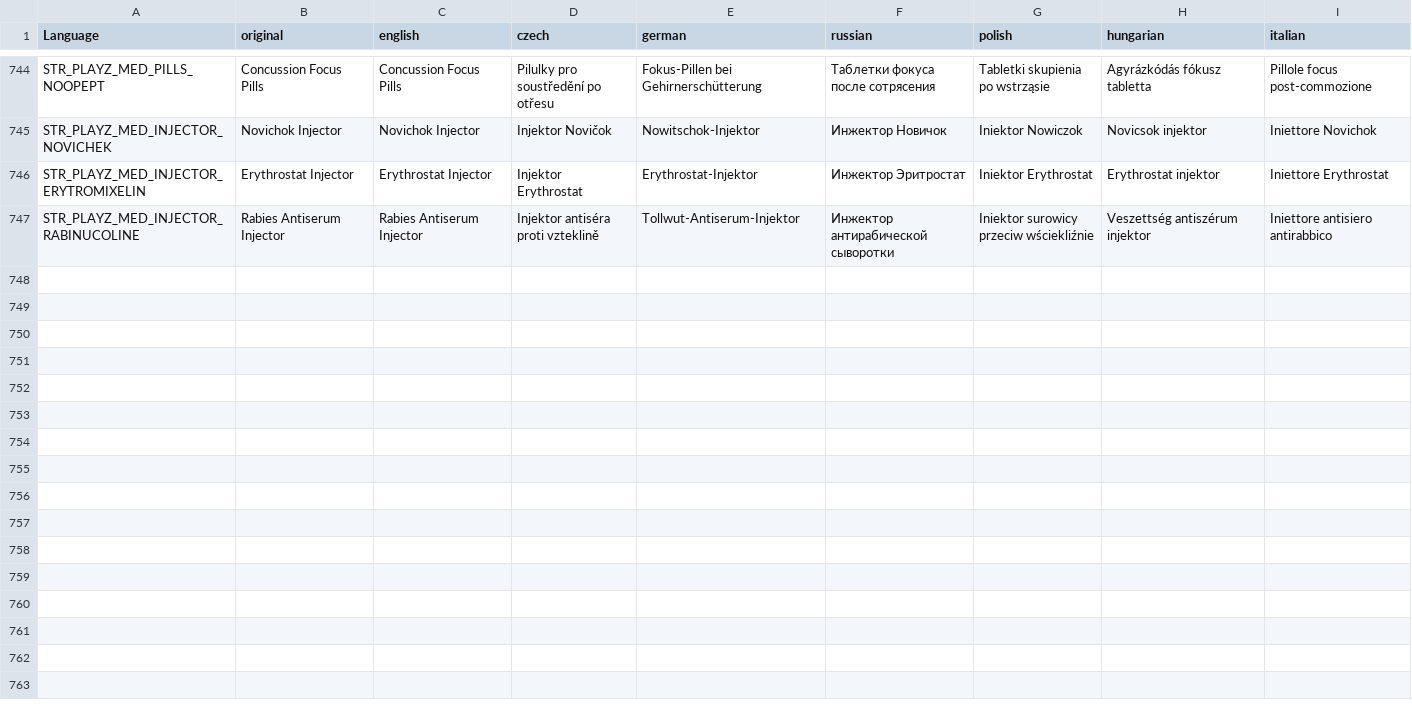
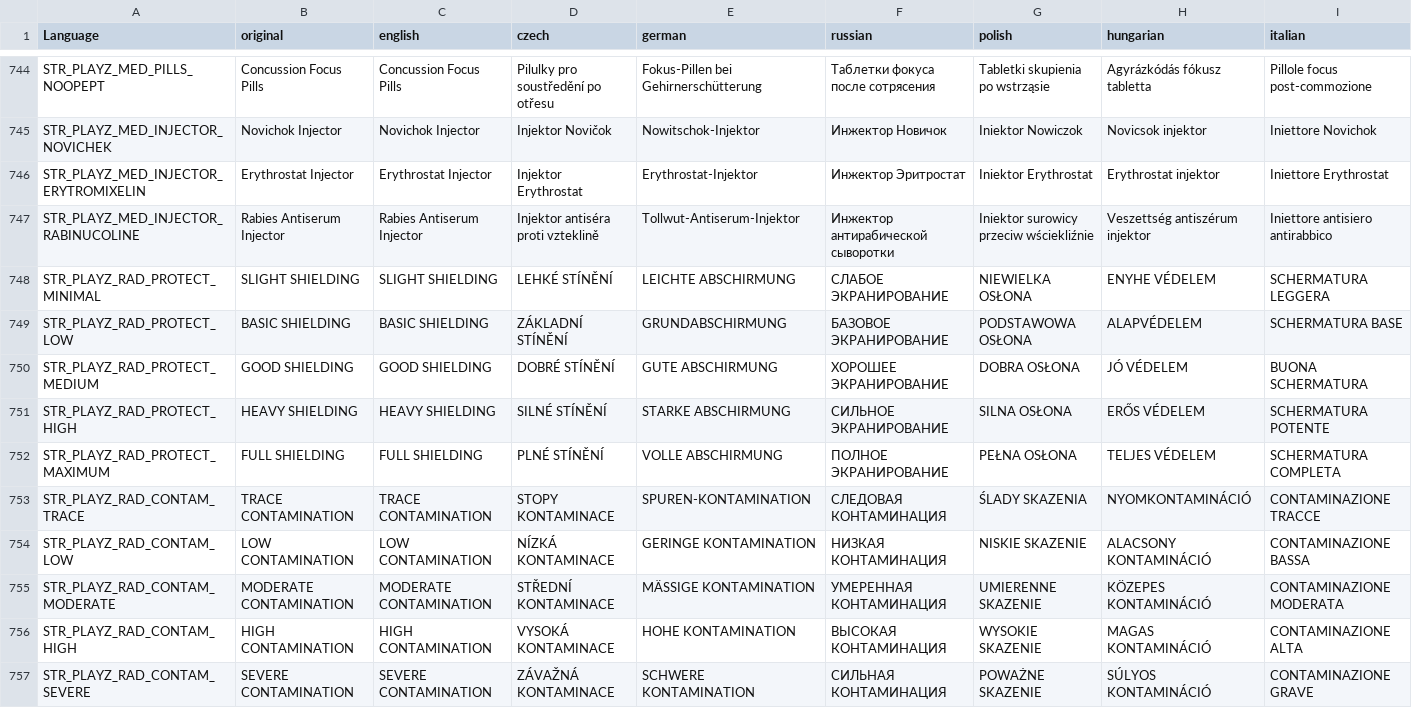
Before and after one commit to auxolives/PlayZ_Client, a CSV file: PlayZTerjeCore/stringtable.csv, drawn as a sheet; only a part is shown, gaps mark what is left out; rows hold the shown columns only; the diff names each change by its address in the sheet, - before the commit and + after, or states it on an @@ line.

```diff
--- a/PlayZTerjeCore/stringtable.csv
+++ b/PlayZTerjeCore/stringtable.csv
+row 748: STR_PLAYZ_RAD_PROTECT_MINIMAL | SLIGHT SHIELDING | SLIGHT SHIELDING | LEHKÉ STÍNĚNÍ | LEICHTE ABSCHIRMUNG | СЛАБОЕ ЭКРАНИРОВАНИЕ | NIEWIELKA OSŁONA | ENYHE VÉDELEM | SCHERMATURA LEGGERA
+row 749: STR_PLAYZ_RAD_PROTECT_LOW | BASIC SHIELDING | BASIC SHIELDING | ZÁKLADNÍ STÍNĚNÍ | GRUNDABSCHIRMUNG | БАЗОВОЕ ЭКРАНИРОВАНИЕ | PODSTAWOWA OSŁONA | ALAPVÉDELEM | SCHERMATURA BASE
+row 750: STR_PLAYZ_RAD_PROTECT_MEDIUM | GOOD SHIELDING | GOOD SHIELDING | DOBRÉ STÍNĚNÍ | GUTE ABSCHIRMUNG | ХОРОШЕЕ ЭКРАНИРОВАНИЕ | DOBRA OSŁONA | JÓ VÉDELEM | BUONA SCHERMATURA
+row 751: STR_PLAYZ_RAD_PROTECT_HIGH | HEAVY SHIELDING | HEAVY SHIELDING | SILNÉ STÍNĚNÍ | STARKE ABSCHIRMUNG | СИЛЬНОЕ ЭКРАНИРОВАНИЕ | SILNA OSŁONA | ERŐS VÉDELEM | SCHERMATURA POTENTE
+row 752: STR_PLAYZ_RAD_PROTECT_MAXIMUM | FULL SHIELDING | FULL SHIELDING | PLNÉ STÍNĚNÍ | VOLLE ABSCHIRMUNG | ПОЛНОЕ ЭКРАНИРОВАНИЕ | PEŁNA OSŁONA | TELJES VÉDELEM | SCHERMATURA COMPLETA
+row 753: STR_PLAYZ_RAD_CONTAM_TRACE | TRACE CONTAMINATION | TRACE CONTAMINATION | STOPY KONTAMINACE | SPUREN-KONTAMINATION | СЛЕДОВАЯ КОНТАМИНАЦИЯ | ŚLADY SKAZENIA | NYOMKONTAMINÁCIÓ | CONTAMINAZIONE TRACCE
+row 754: STR_PLAYZ_RAD_CONTAM_LOW | LOW CONTAMINATION | LOW CONTAMINATION | NÍZKÁ KONTAMINACE | GERINGE KONTAMINATION | НИЗКАЯ КОНТАМИНАЦИЯ | NISKIE SKAZENIE | ALACSONY KONTAMINÁCIÓ | CONTAMINAZIONE BASSA
+row 755: STR_PLAYZ_RAD_CONTAM_MODERATE | MODERATE CONTAMINATION | MODERATE CONTAMINATION | STŘEDNÍ KONTAMINACE | MÄSSIGE KONTAMINATION | УМЕРЕННАЯ КОНТАМИНАЦИЯ | UMIERENNE SKAZENIE | KÖZEPES KONTAMINÁCIÓ | CONTAMINAZIONE MODERATA
+row 756: STR_PLAYZ_RAD_CONTAM_HIGH | HIGH CONTAMINATION | HIGH CONTAMINATION | VYSOKÁ KONTAMINACE | HOHE KONTAMINATION | ВЫСОКАЯ КОНТАМИНАЦИЯ | WYSOKIE SKAZENIE | MAGAS KONTAMINÁCIÓ | CONTAMINAZIONE ALTA
+row 757: STR_PLAYZ_RAD_CONTAM_SEVERE | SEVERE CONTAMINATION | SEVERE CONTAMINATION | ZÁVAŽNÁ KONTAMINACE | SCHWERE KONTAMINATION | СИЛЬНАЯ КОНТАМИНАЦИЯ | POWAŻNE SKAZENIE | SÚLYOS KONTAMINÁCIÓ | CONTAMINAZIONE GRAVE
```
Also changed, not shown: 5 other files.
